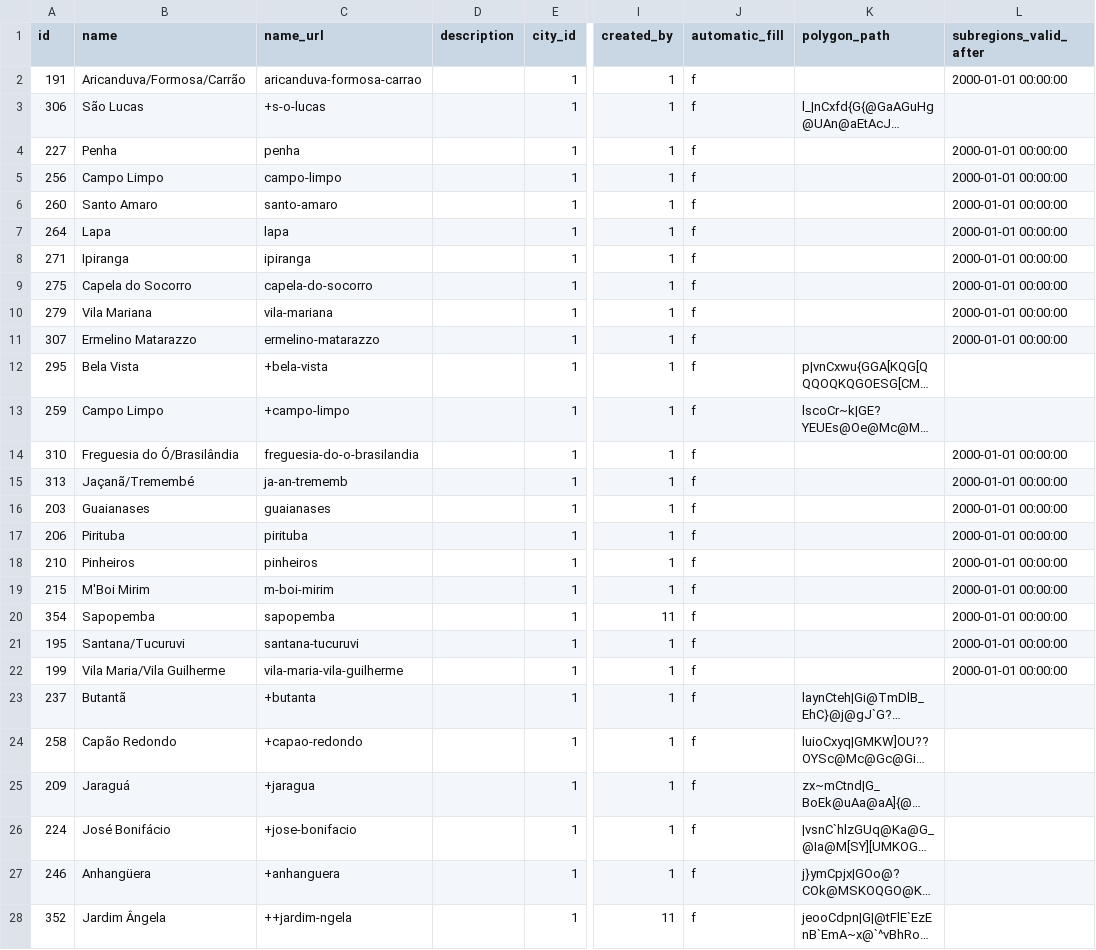
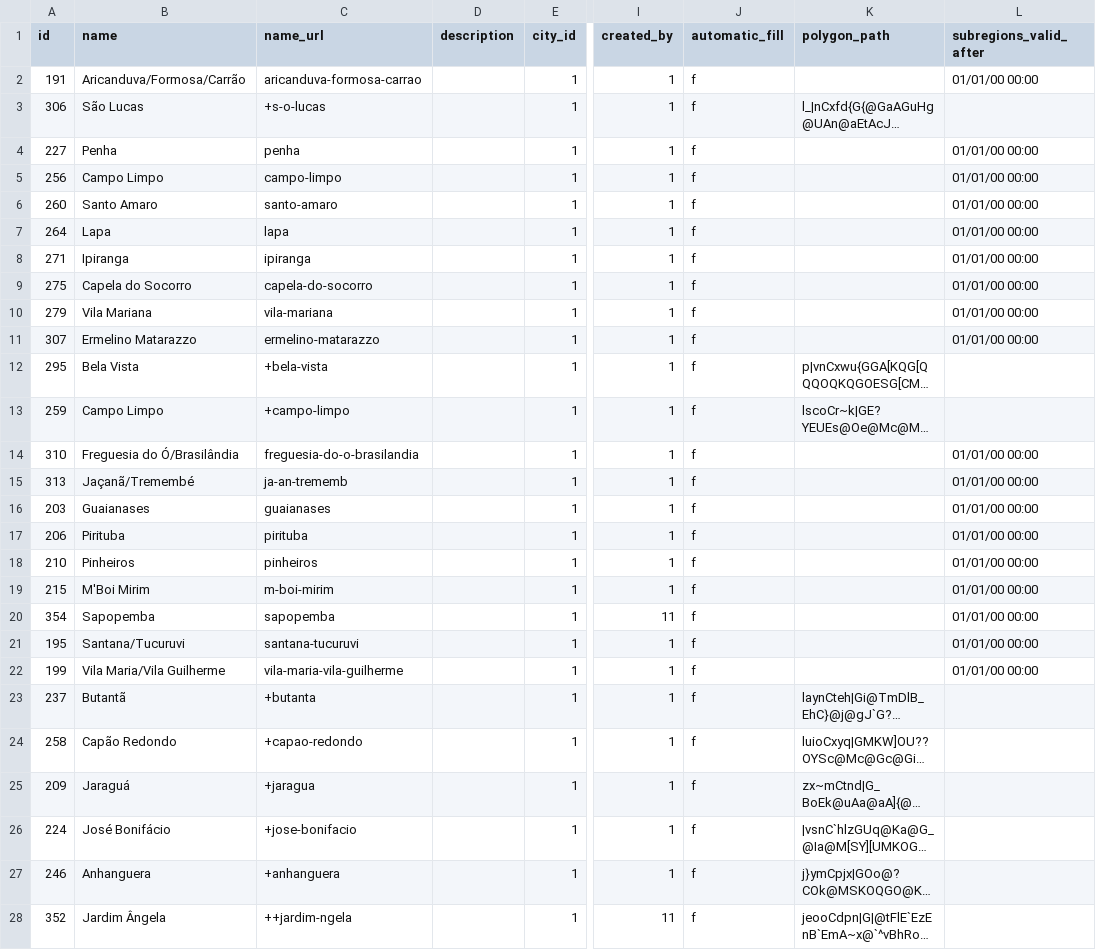
Before and after one commit to AppCivico/De-Olho-Nas-Metas-2017, a CSV file: dataset/iota-regions.csv, drawn as a sheet; only a part is shown, gaps mark what is left out; long unchanged cells end in …; the diff covers the shown part only; the diff names each change by its address in the sheet, - before the commit and + after, or states it on an @@ line.

Commit message:
DONM-100: Syncing regions name between csv and our db.

```diff
--- a/dataset/iota-regions.csv
+++ b/dataset/iota-regions.csv
-L2 (subregions_valid_after): 2000-01-01 00:00:00
+L2 (subregions_valid_after): 01/01/00 00:00
-L4:L11 (subregions_valid_after): 2000-01-01 00:00:00
+L4:L11 (subregions_valid_after): 01/01/00 00:00
-L14:L22 (subregions_valid_after): 2000-01-01 00:00:00
+L14:L22 (subregions_valid_after): 01/01/00 00:00
-B27 (name): Anhangüera
+B27 (name): Anhanguera
```
Also changed, not shown: 15 edited cells elsewhere in this file.
